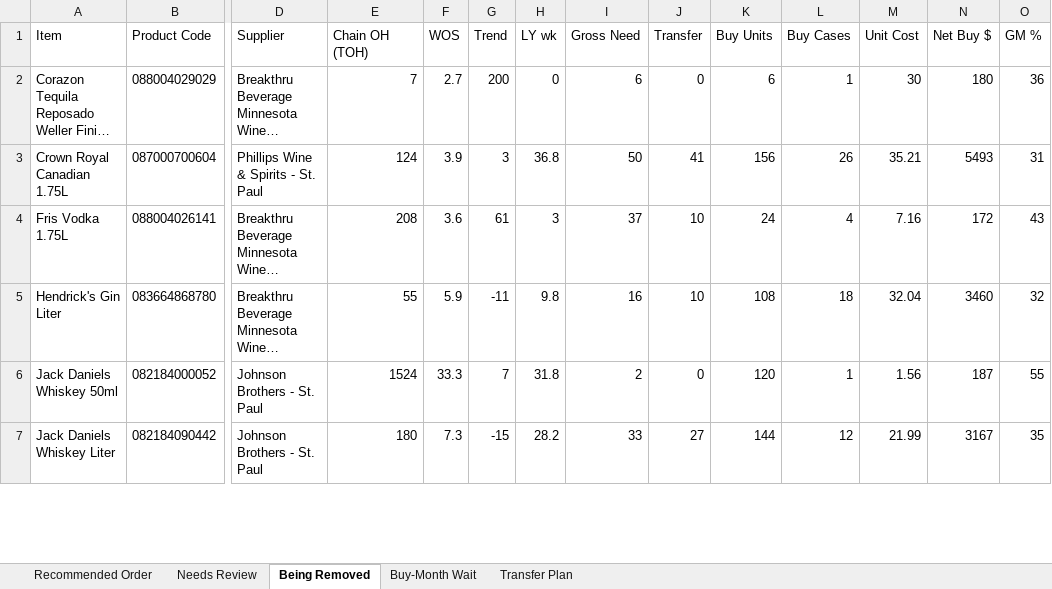
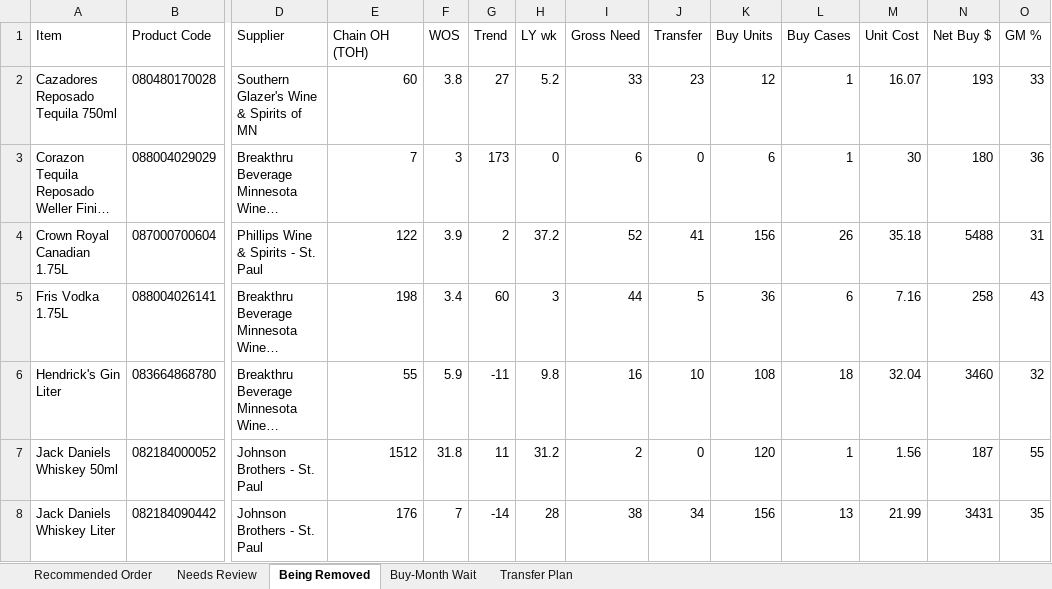
Before and after one commit to Akuklok/thc-dashboard, an Excel workbook: data/Spirits Recommended Order.xlsx, sheet Being Removed, drawn as a sheet; only a part is shown, gaps mark what is left out; long unchanged cells end in …; values as stored, in another font and other column widths than the file's, no borders; addresses are those after the commit; rows hold the shown columns only; the diff covers the shown part only; the diff names each change by its address in the sheet, - before the commit and + after, or states it on an @@ line.

Commit message:
auto-update Spirits Recommended Order.xlsx

```diff
--- a/data/Spirits Recommended Order.xlsx (sheet Being Removed)
+++ b/data/Spirits Recommended Order.xlsx (sheet Being Removed)
+row 2: Cazadores Reposado Tequila 750ml | 080480170028 | Southern Glazer's Wine & Spirits of MN | 60 | 3.8 | 27 | 5.2 | 33 | 23 | 12 | 1 | 16.07 | 193 | 33
-F3 (WOS): 2.7
+F3 (WOS): 3
-G3 (Trend): 200
+G3 (Trend): 173
-E4 (Chain OH (TOH)): 124
+E4 (Chain OH (TOH)): 122
-G4 (Trend): 3
+G4 (Trend): 2
-H4 (LY wk): 36.8
+H4 (LY wk): 37.2
-I4 (Gross Need): 50
+I4 (Gross Need): 52
-M4 (Unit Cost): 35.21
+M4 (Unit Cost): 35.18
-N4 (Net Buy $): 5493
+N4 (Net Buy $): 5488
-E5 (Chain OH (TOH)): 208
+E5 (Chain OH (TOH)): 198
-F5 (WOS): 3.6
+F5 (WOS): 3.4
-G5 (Trend): 61
+G5 (Trend): 60
-I5 (Gross Need): 37
+I5 (Gross Need): 44
-J5 (Transfer): 10
+J5 (Transfer): 5
-K5 (Buy Units): 24
+K5 (Buy Units): 36
-L5 (Buy Cases): 4
+L5 (Buy Cases): 6
-N5 (Net Buy $): 172
+N5 (Net Buy $): 258
-E7 (Chain OH (TOH)): 1524
+E7 (Chain OH (TOH)): 1512
-F7 (WOS): 33.3
+F7 (WOS): 31.8
-G7 (Trend): 7
+G7 (Trend): 11
-H7 (LY wk): 31.8
+H7 (LY wk): 31.2
-E8 (Chain OH (TOH)): 180
+E8 (Chain OH (TOH)): 176
-F8 (WOS): 7.3
+F8 (WOS): 7
-G8 (Trend): -15
+G8 (Trend): -14
-H8 (LY wk): 28.2
+H8 (LY wk): 28
-I8 (Gross Need): 33
+I8 (Gross Need): 38
-J8 (Transfer): 27
+J8 (Transfer): 34
-K8 (Buy Units): 144
+K8 (Buy Units): 156
-L8 (Buy Cases): 12
+L8 (Buy Cases): 13
-N8 (Net Buy $): 3167
+N8 (Net Buy $): 3431
```
Also changed, not shown: 1 added row, 1 removed row and 179 edited cells elsewhere in this sheet, sheet Transfer Plan, sheet Recommended Order, sheet Needs Review, sheet Buy-Month Wait.
